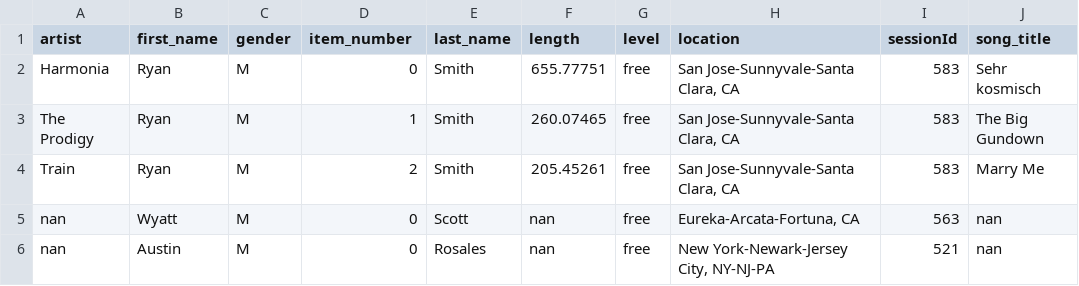
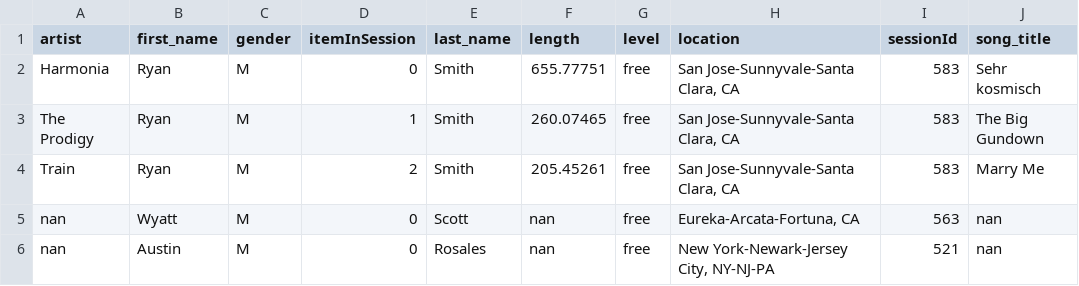
Before and after one commit to chinaibuakaeze/cassandra-data-modeling, a CSV file: new_events_data.csv, drawn as a sheet; only a part is shown; the diff names each change by its address in the sheet, - before the commit and + after, or states it on an @@ line.

Commit message:
Add new events data csv file

```diff
--- a/new_events_data.csv
+++ b/new_events_data.csv
-D1: item_number
+D1: itemInSession
```
